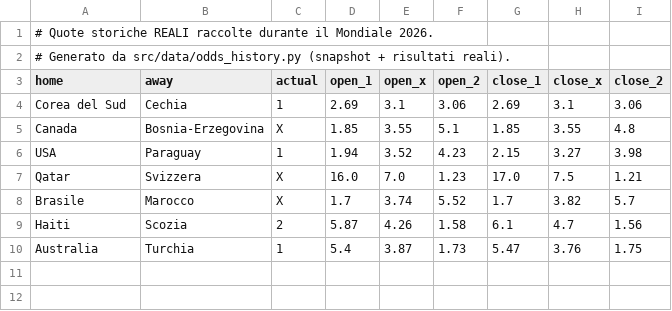
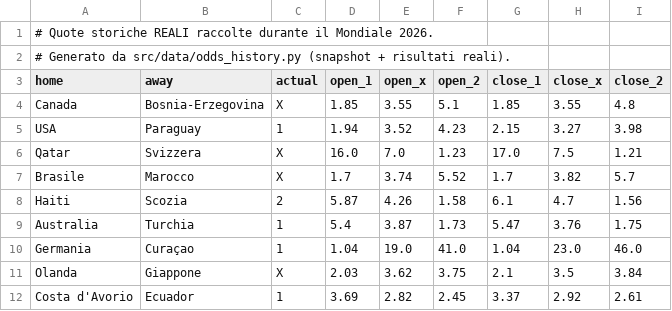
Before and after one commit to agapasqualino07-eng/Progetto-Word-Cup, a CSV file: data/history.csv, drawn as a sheet.

```diff
--- a/data/history.csv
+++ b/data/history.csv
@@ -3,3 +3,2 @@
 home,away,actual,open_1,open_x,open_2,close_1,close_x,close_2
-Corea del Sud,Cechia,1,2.69,3.1,3.06,2.69,3.1,3.06
 Canada,Bosnia-Erzegovina,X,1.85,3.55,5.1,1.85,3.55,4.8
@@ -10 +9,4 @@ Haiti,Scozia,2,5.87,4.26,1.58,6.1,4.7,1.56
 Australia,Turchia,1,5.4,3.87,1.73,5.47,3.76,1.75
+Germania,Curaçao,1,1.04,19.0,41.0,1.04,23.0,46.0
+Olanda,Giappone,X,2.03,3.62,3.75,2.1,3.5,3.84
+Costa d'Avorio,Ecuador,1,3.69,2.82,2.45,3.37,2.92,2.61
```
Also changed, not shown: 1 other file.
